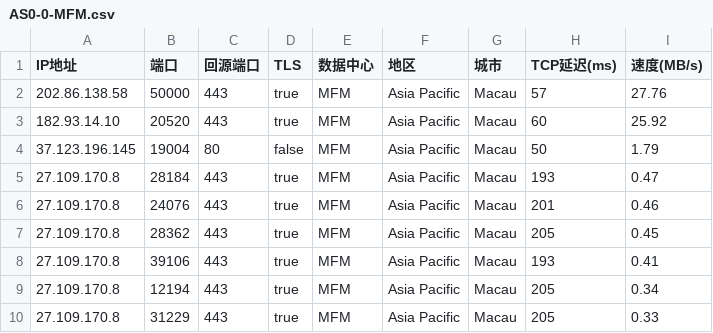
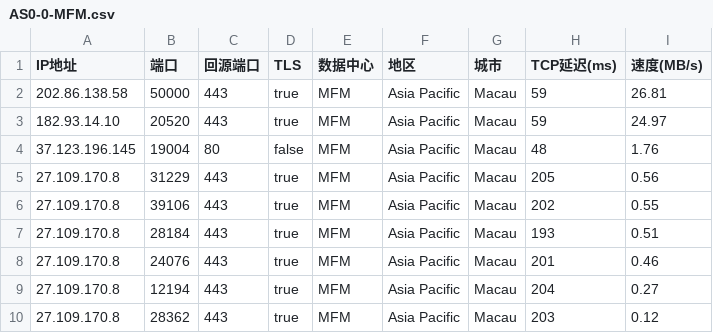
Before and after one commit to CEG1225/result, a CSV file: AS0-0-MFM.csv, drawn as a sheet.

```diff
--- a/AS0-0-MFM.csv
+++ b/AS0-0-MFM.csv
@@ -1,10 +1,10 @@
 IP地址,端口,回源端口,TLS,数据中心,地区,城市,TCP延迟(ms),速度(MB/s)
-202.86.138.58,50000,443,true,MFM,Asia Pacific,Macau,57,27.76
-182.93.14.10,20520,443,true,MFM,Asia Pacific,Macau,60,25.92
-37.123.196.145,19004,80,false,MFM,Asia Pacific,Macau,50,1.79
-27.109.170.8,28184,443,true,MFM,Asia Pacific,Macau,193,0.47
+202.86.138.58,50000,443,true,MFM,Asia Pacific,Macau,59,26.81
+182.93.14.10,20520,443,true,MFM,Asia Pacific,Macau,59,24.97
+37.123.196.145,19004,80,false,MFM,Asia Pacific,Macau,48,1.76
+27.109.170.8,31229,443,true,MFM,Asia Pacific,Macau,205,0.56
+27.109.170.8,39106,443,true,MFM,Asia Pacific,Macau,202,0.55
+27.109.170.8,28184,443,true,MFM,Asia Pacific,Macau,193,0.51
 27.109.170.8,24076,443,true,MFM,Asia Pacific,Macau,201,0.46
-27.109.170.8,28362,443,true,MFM,Asia Pacific,Macau,205,0.45
-27.109.170.8,39106,443,true,MFM,Asia Pacific,Macau,193,0.41
-27.109.170.8,12194,443,true,MFM,Asia Pacific,Macau,205,0.34
-27.109.170.8,31229,443,true,MFM,Asia Pacific,Macau,205,0.33
+27.109.170.8,12194,443,true,MFM,Asia Pacific,Macau,204,0.27
+27.109.170.8,28362,443,true,MFM,Asia Pacific,Macau,203,0.12
```
Also changed, not shown: AS0-0-ICN.csv, 3 other files.
